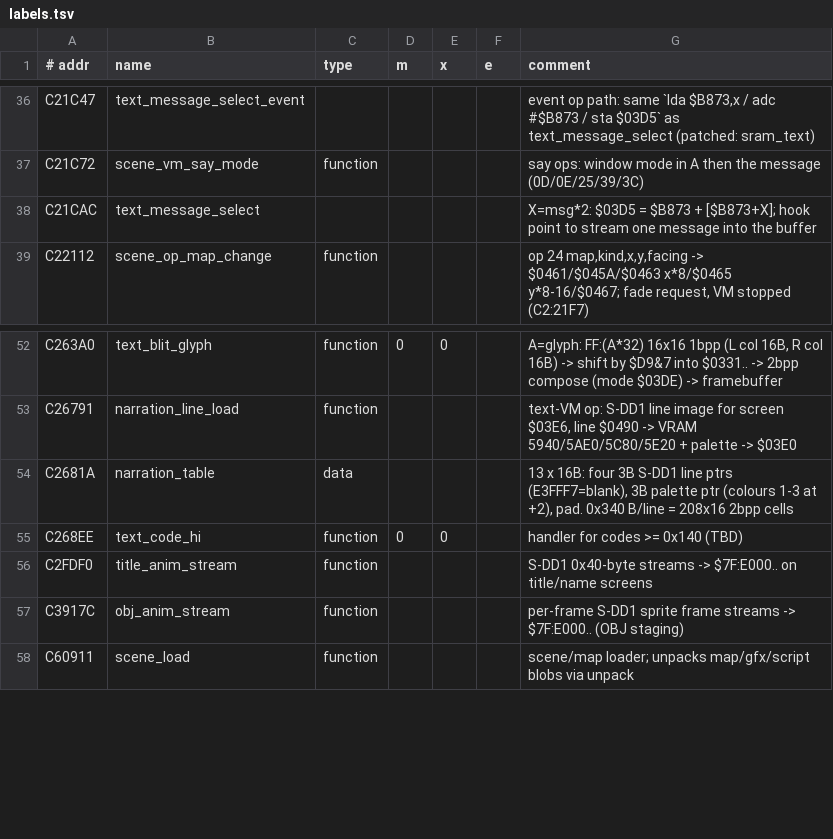
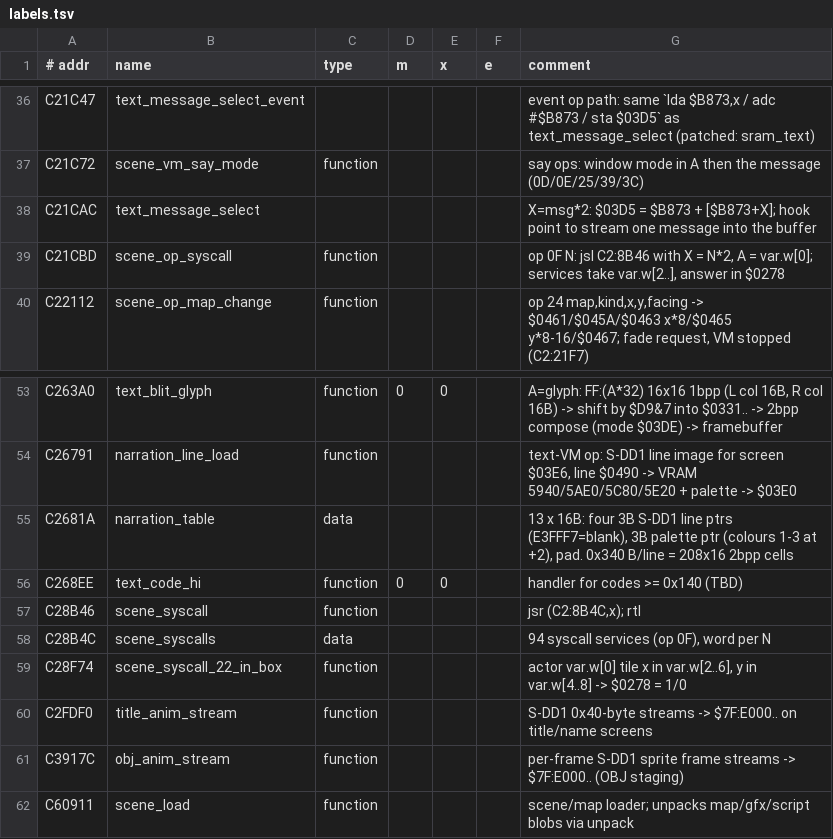
Before and after one commit to manz/star_ocean, a TSV file: so.kintsuki/labels.tsv, drawn as a sheet; only a part is shown, gaps mark what is left out; the diff names each change by its address in the sheet, - before the commit and + after, or states it on an @@ line.

Commit message:
Label the scene syscalls in the kintsuki project

```diff
--- a/so.kintsuki/labels.tsv
+++ b/so.kintsuki/labels.tsv
+row 39: C21CBD | scene_op_syscall | function |  |  |  | op 0F N: jsl C2:8B46 with X = N*2, A = var.w[0]; services take var.w[2..], answer in $0278
+row 57: C28B46 | scene_syscall | function |  |  |  | jsr (C2:8B4C,x); rtl
+row 58: C28B4C | scene_syscalls | data |  |  |  | 94 syscall services (op 0F), word per N
+row 59: C28F74 | scene_syscall_22_in_box | function |  |  |  | actor var.w[0] tile x in var.w[2..6], y in var.w[4..8] -> $0278 = 1/0
```
